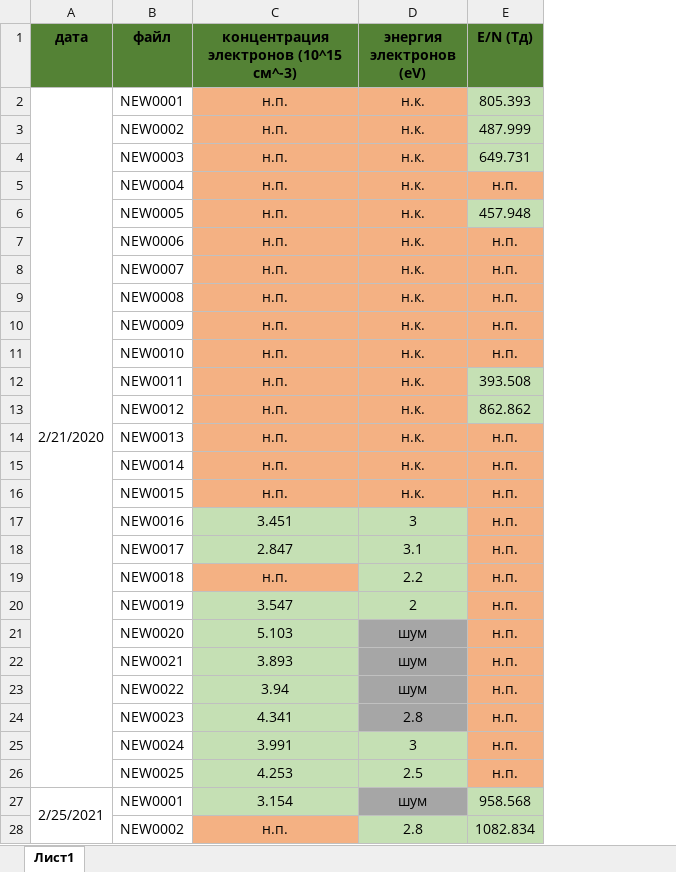
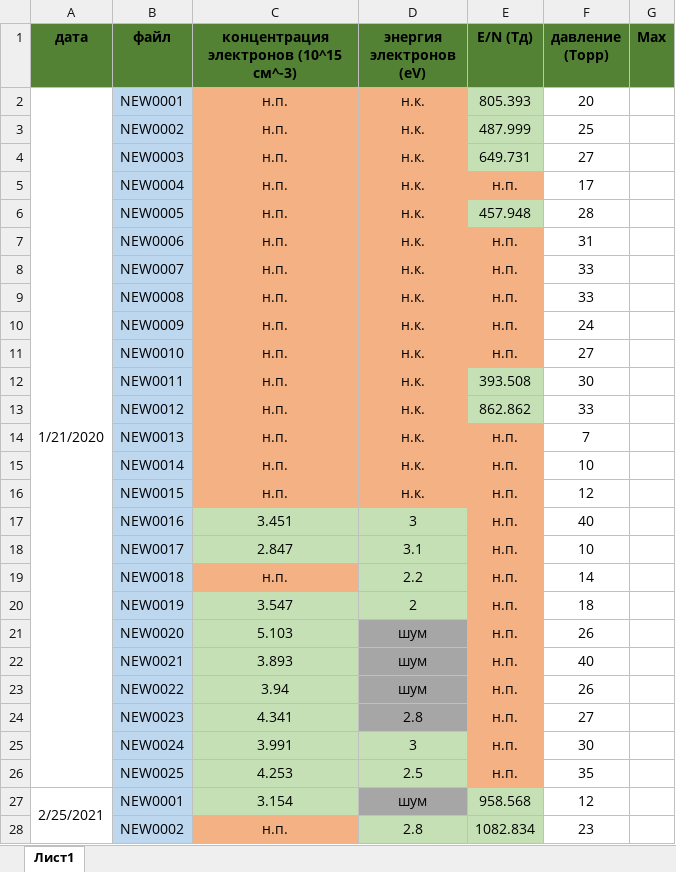
Before and after one commit to ulanich/msu, an Excel workbook: СПЕКТРЫ/Обработка всех прошлых спектров/ОБРАБОТКА.xlsx, sheet Лист1, drawn as a sheet; only a part is shown; values as stored, in another font and other column widths than the file's, no borders; the diff covers the shown part only; the diff names each change by its address in the sheet, - before the commit and + after, or states it on an @@ line.

```diff
--- a/СПЕКТРЫ/Обработка всех прошлых спектров/ОБРАБОТКА.xlsx (sheet Лист1)
+++ b/СПЕКТРЫ/Обработка всех прошлых спектров/ОБРАБОТКА.xlsx (sheet Лист1)
+column F (давление (Торр)), rows 2-28: 20 | 25 | 27 | 17 | 28 | 31 | 33 | 33 | 24 | 27 | 30 | 33 | 7 | 10 | 12 | 40 | 10 | 14 | 18 | 26 | 40 | 26 | 27 | 30 | 35 | 12 | 23
+column G (Мах), empty
-A2 (дата): 2/21/2020
+A2 (дата): 1/21/2020
-B2:B28 fill: none
+B2:B28 fill: #BDD7EE
```
Also changed, not shown: 9 added rows and cell formats elsewhere in this sheet, 3 other files.
